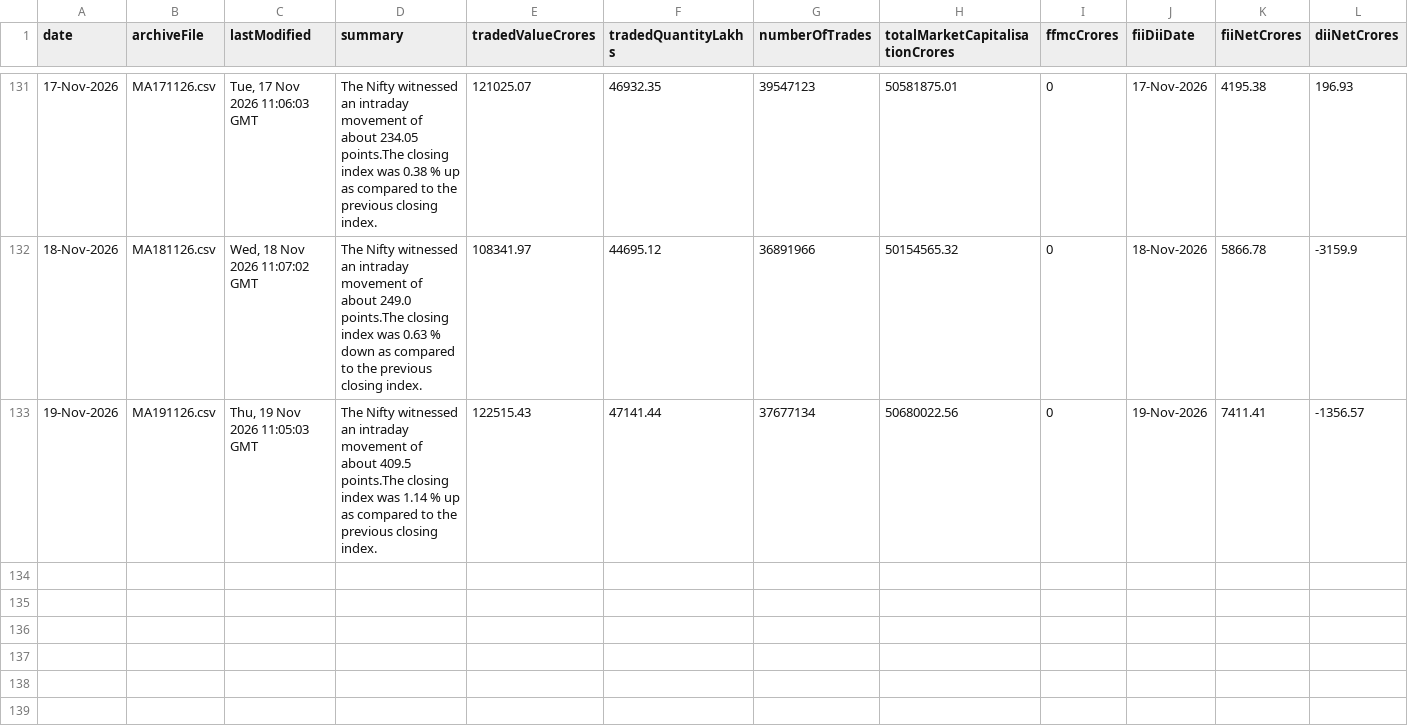
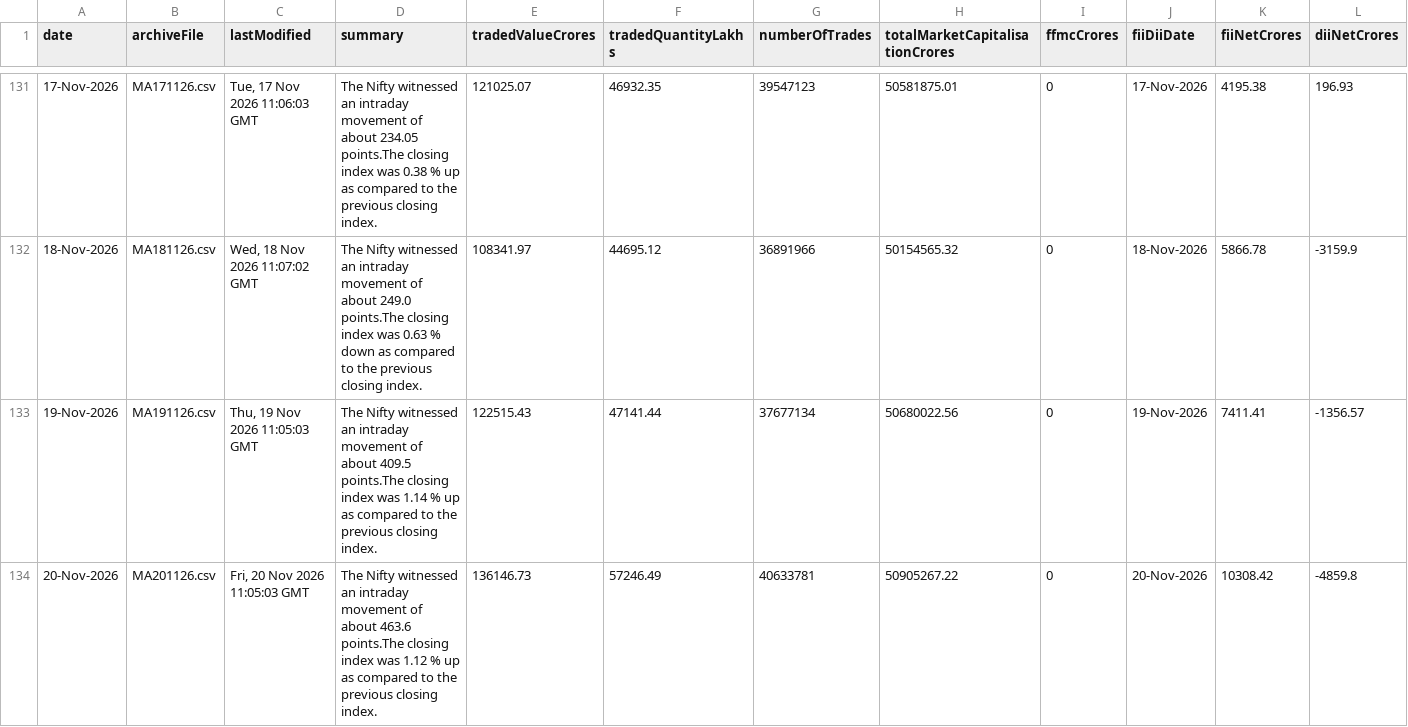
Before and after one commit to shivaraj-arch/niftyanalytica, a CSV file: data/market-activity-history.csv, drawn as a sheet; only a part is shown, gaps mark what is left out.

```diff
--- a/data/market-activity-history.csv
+++ b/data/market-activity-history.csv
@@ -133 +133,2 @@ date,archiveFile,lastModified,summary,tradedValueCrores,tradedQuantityLakhs,numb
 19-Nov-2026,MA191126.csv,"Thu, 19 Nov 2026 11:05:03 GMT",The Nifty witnessed an intraday movement of about 409.5 points.The closing index was 1.14 % up as compared to the previous closing index.,122515.43,47141.44,37677134,50680022.56,0,19-Nov-2026,7411.41,-1356.57
+20-Nov-2026,MA201126.csv,"Fri, 20 Nov 2026 11:05:03 GMT",The Nifty witnessed an intraday movement of about 463.6 points.The closing index was 1.12 % up as compared to the previous closing index.,136146.73,57246.49,40633781,50905267.22,0,20-Nov-2026,10308.42,-4859.8
```
Also changed, not shown: data/index-summary-history.csv, 2 other files.
